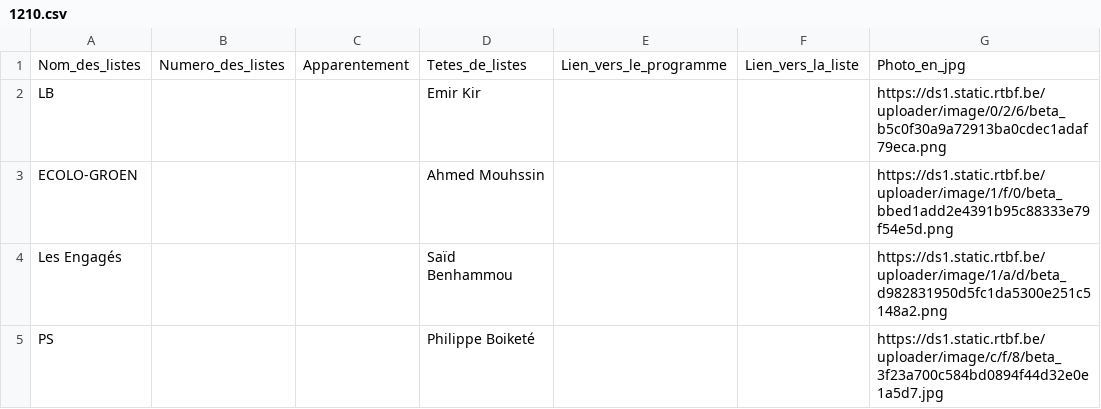
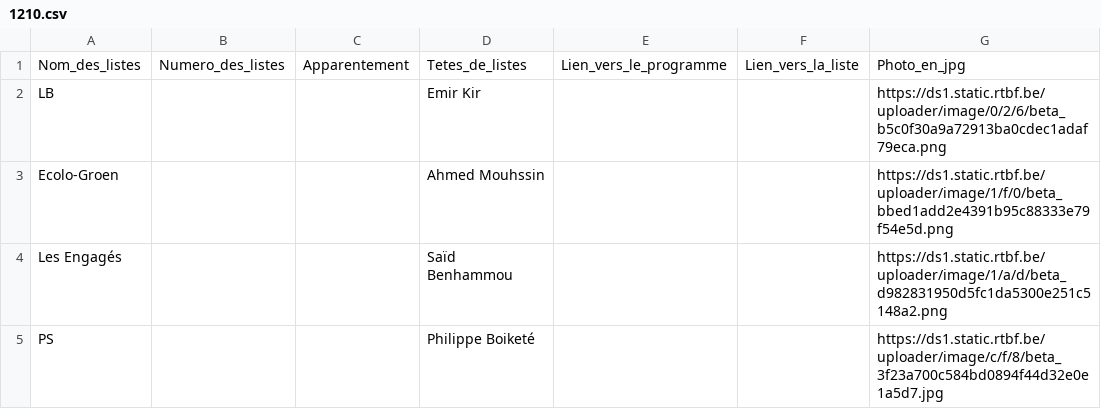
Before and after one commit to amcaw/electionslists, a CSV file: 1210.csv, drawn as a sheet.

Commit message:
Upload CSV file

```diff
--- a/1210.csv
+++ b/1210.csv
@@ -2,3 +2,3 @@
 LB,,,Emir Kir,,,https://ds1.static.rtbf.be/uploader/image/0/2/6/beta_b5c0f30a9a72913ba0cdec1adaf79eca.png
-ECOLO-GROEN,,,Ahmed Mouhssin,,,https://ds1.static.rtbf.be/uploader/image/1/f/0/beta_bbed1add2e4391b95c88333e79f54e5d.png
+Ecolo-Groen,,,Ahmed Mouhssin,,,https://ds1.static.rtbf.be/uploader/image/1/f/0/beta_bbed1add2e4391b95c88333e79f54e5d.png
 Les Engagés,,,Saïd Benhammou,,,https://ds1.static.rtbf.be/uploader/image/1/a/d/beta_d982831950d5fc1da5300e251c5148a2.png
```
